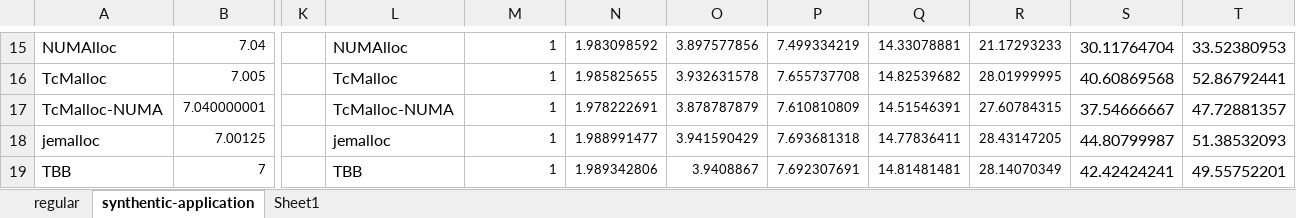
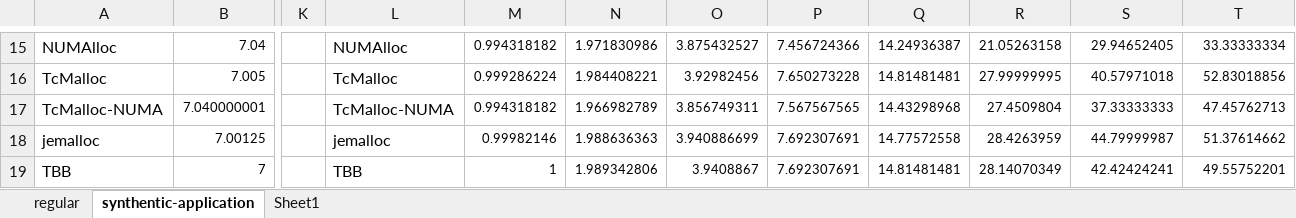
Before and after one commit to UTSASRG/numalloc, an Excel workbook: paper/data/scalobility/8node-scalobility-20201126.xlsx, sheet synthentic-application, drawn as a sheet; only a part is shown, gaps mark what is left out; values as stored, in another font and other column widths than the file's, no borders; the diff covers the shown part only; the diff names each change by its address in the sheet, - before the commit and + after, or states it on an @@ line.

```diff
--- a/paper/data/scalobility/8node-scalobility-20201126.xlsx (sheet synthentic-application)
+++ b/paper/data/scalobility/8node-scalobility-20201126.xlsx (sheet synthentic-application)
-M15: 1
+M15: 0.994318182
-N15: 1.983098592
+N15: 1.971830986
-O15: 3.897577856
+O15: 3.875432527
-P15: 7.499334219
+P15: 7.456724366
-Q15: 14.33078881
+Q15: 14.24936387
-R15: 21.17293233
+R15: 21.05263158
@@ S15:T19 text size: smaller @@
-S15: 30.11764704
+S15: 29.94652405
-T15: 33.52380953
+T15: 33.33333334
-M16: 1
+M16: 0.999286224
-N16: 1.985825655
+N16: 1.984408221
-O16: 3.932631578
+O16: 3.92982456
-P16: 7.655737708
+P16: 7.650273228
-Q16: 14.82539682
+Q16: 14.81481481
-R16: 28.01999995
+R16: 27.99999995
-S16: 40.60869568
+S16: 40.57971018
-T16: 52.86792441
+T16: 52.83018856
-M17: 1
+M17: 0.994318182
-N17: 1.978222691
+N17: 1.966982789
-O17: 3.878787879
+O17: 3.856749311
-P17: 7.610810809
+P17: 7.567567565
-Q17: 14.51546391
+Q17: 14.43298968
-R17: 27.60784315
+R17: 27.4509804
-S17: 37.54666667
+S17: 37.33333333
-T17: 47.72881357
+T17: 47.45762713
-M18: 1
+M18: 0.99982146
-N18: 1.988991477
+N18: 1.988636363
-O18: 3.941590429
+O18: 3.940886699
-P18: 7.693681318
+P18: 7.692307691
-Q18: 14.77836411
+Q18: 14.77572558
-R18: 28.43147205
+R18: 28.4263959
-S18: 44.80799987
+S18: 44.79999987
-T18: 51.38532093
+T18: 51.37614662
```
Also changed, not shown: 172 edited cells and cell formats elsewhere in this sheet, formulas that keep their value, 1 other file.
